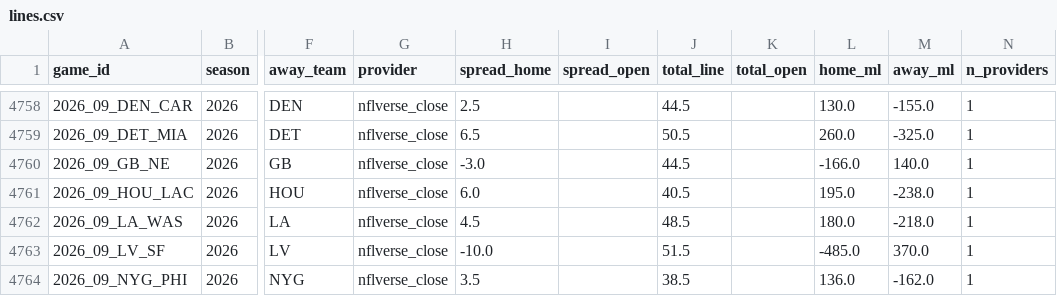
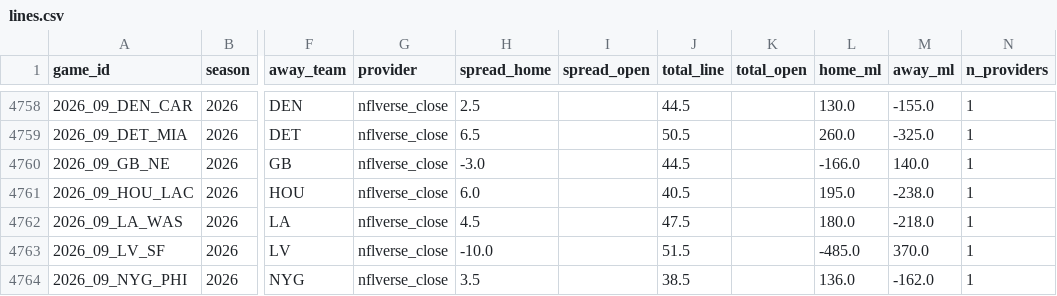
Before and after one commit to shawnmcgee/degenpredicts, a CSV file: data/nfl/lines.csv, drawn as a sheet; only a part is shown, gaps mark what is left out; the diff names each change by its address in the sheet, - before the commit and + after, or states it on an @@ line.

```diff
--- a/data/nfl/lines.csv
+++ b/data/nfl/lines.csv
-J4762 (total_line): 48.5
+J4762 (total_line): 47.5
```
Also changed, not shown: data/nfl/picks.csv, docs/nfl/picks.csv, 4 other files.
